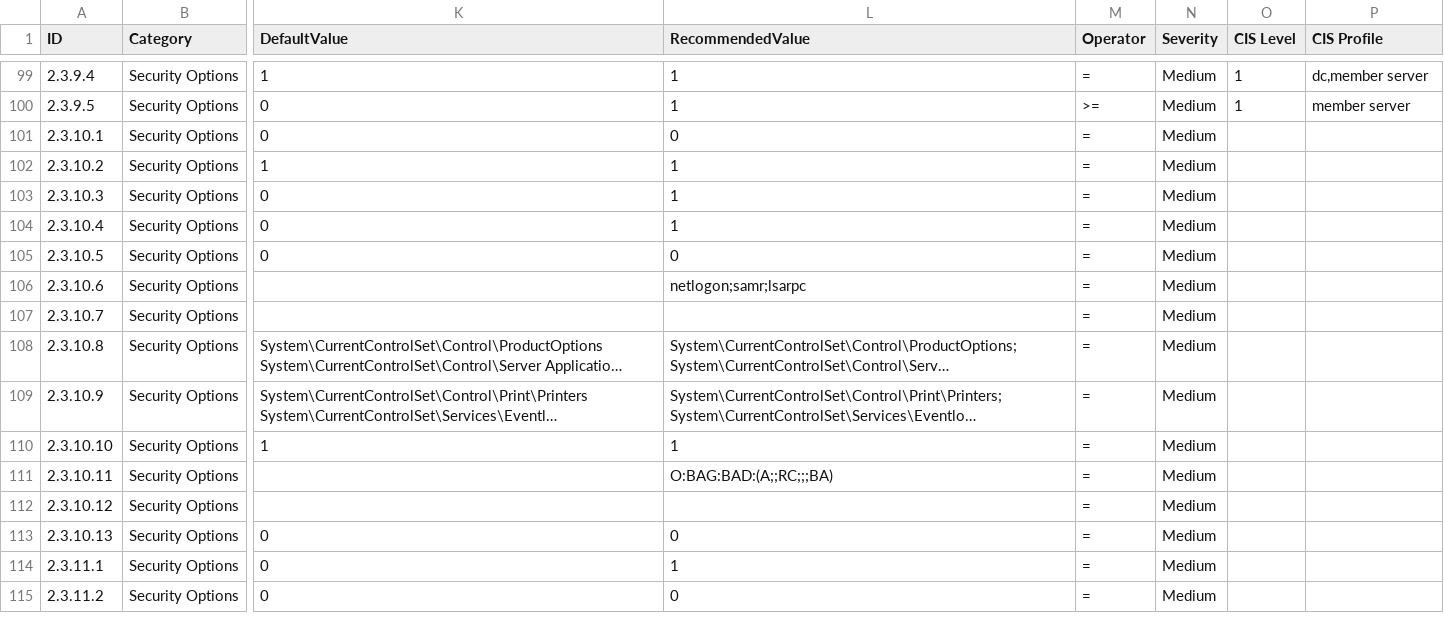
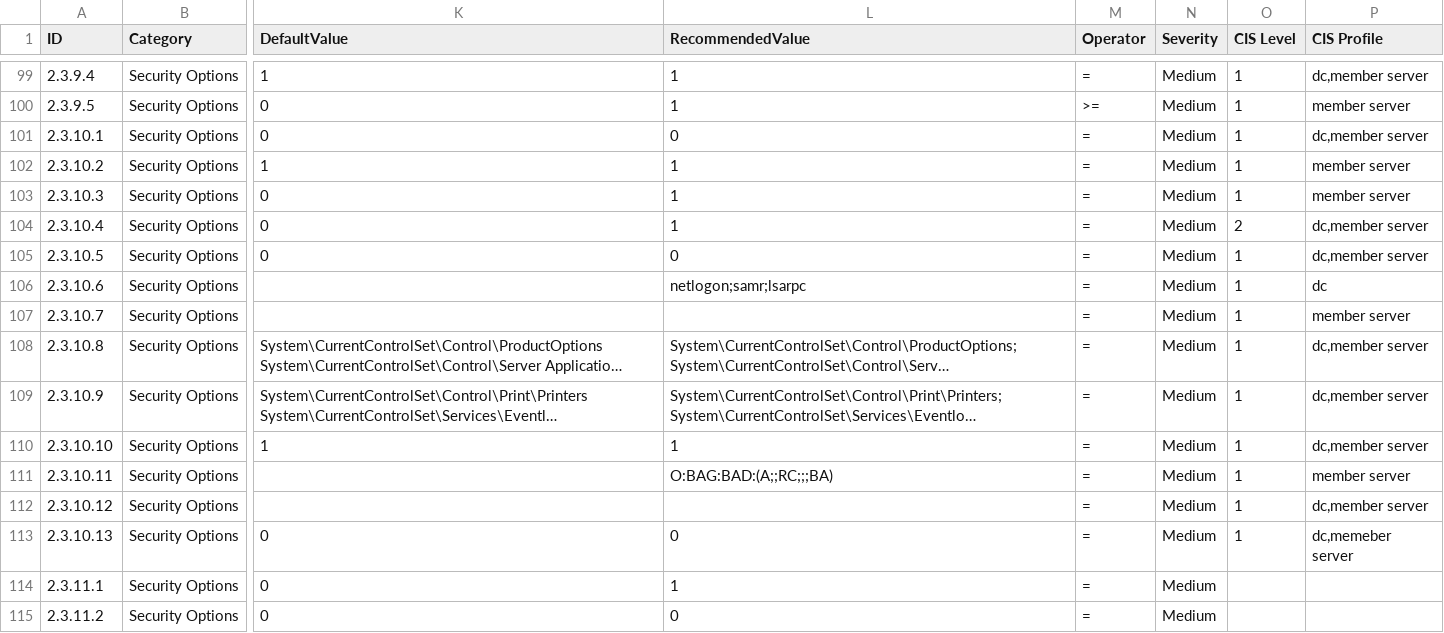
Before and after one commit to luborpetr/windows_hardening, a CSV file: lists/findings_list_csi_microsoft_windows_2022.csv, drawn as a sheet; only a part is shown, gaps mark what is left out; long unchanged cells end in …; the diff names each change by its address in the sheet, - before the commit and + after, or states it on an @@ line.

Commit message:
Completed 2.3.10 chapter

```diff
--- a/lists/findings_list_csi_microsoft_windows_2022.csv
+++ b/lists/findings_list_csi_microsoft_windows_2022.csv
-O101:O103 (CIS Level): (empty)
+O101:O103 (CIS Level): 1
-P101 (CIS Profile): (empty)
+P101 (CIS Profile): dc,member server
-P102:P103 (CIS Profile): (empty)
+P102:P103 (CIS Profile): member server
-O104 (CIS Level): (empty)
+O104 (CIS Level): 2
-P104:P105 (CIS Profile): (empty)
+P104:P105 (CIS Profile): dc,member server
-O105:O113 (CIS Level): (empty)
+O105:O113 (CIS Level): 1
-P106 (CIS Profile): (empty)
+P106 (CIS Profile): dc
-P107 (CIS Profile): (empty)
+P107 (CIS Profile): member server
-P108:P110 (CIS Profile): (empty)
+P108:P110 (CIS Profile): dc,member server
-P111 (CIS Profile): (empty)
+P111 (CIS Profile): member server
-P112 (CIS Profile): (empty)
+P112 (CIS Profile): dc,member server
-P113 (CIS Profile): (empty)
+P113 (CIS Profile): dc,memeber server
```
